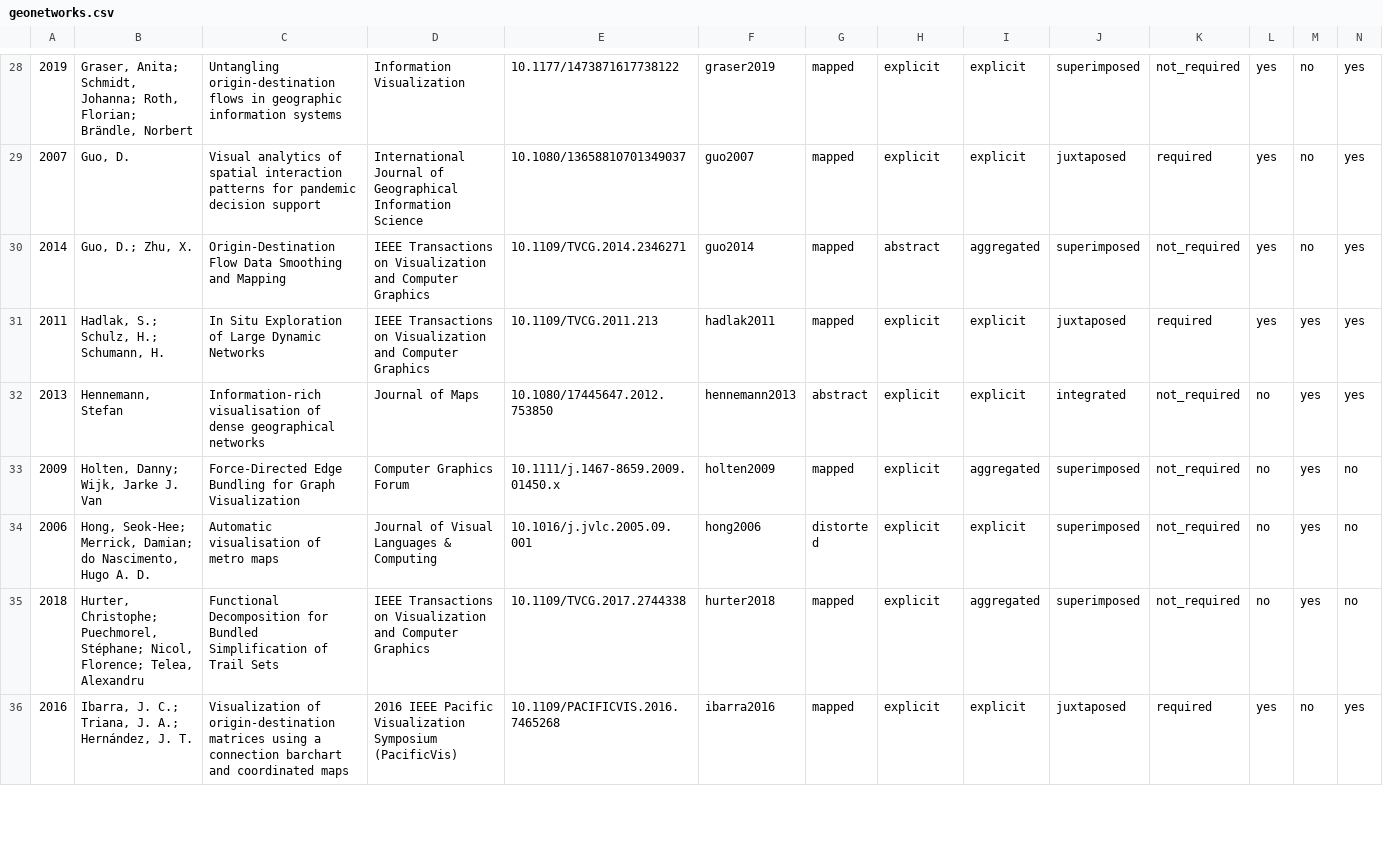
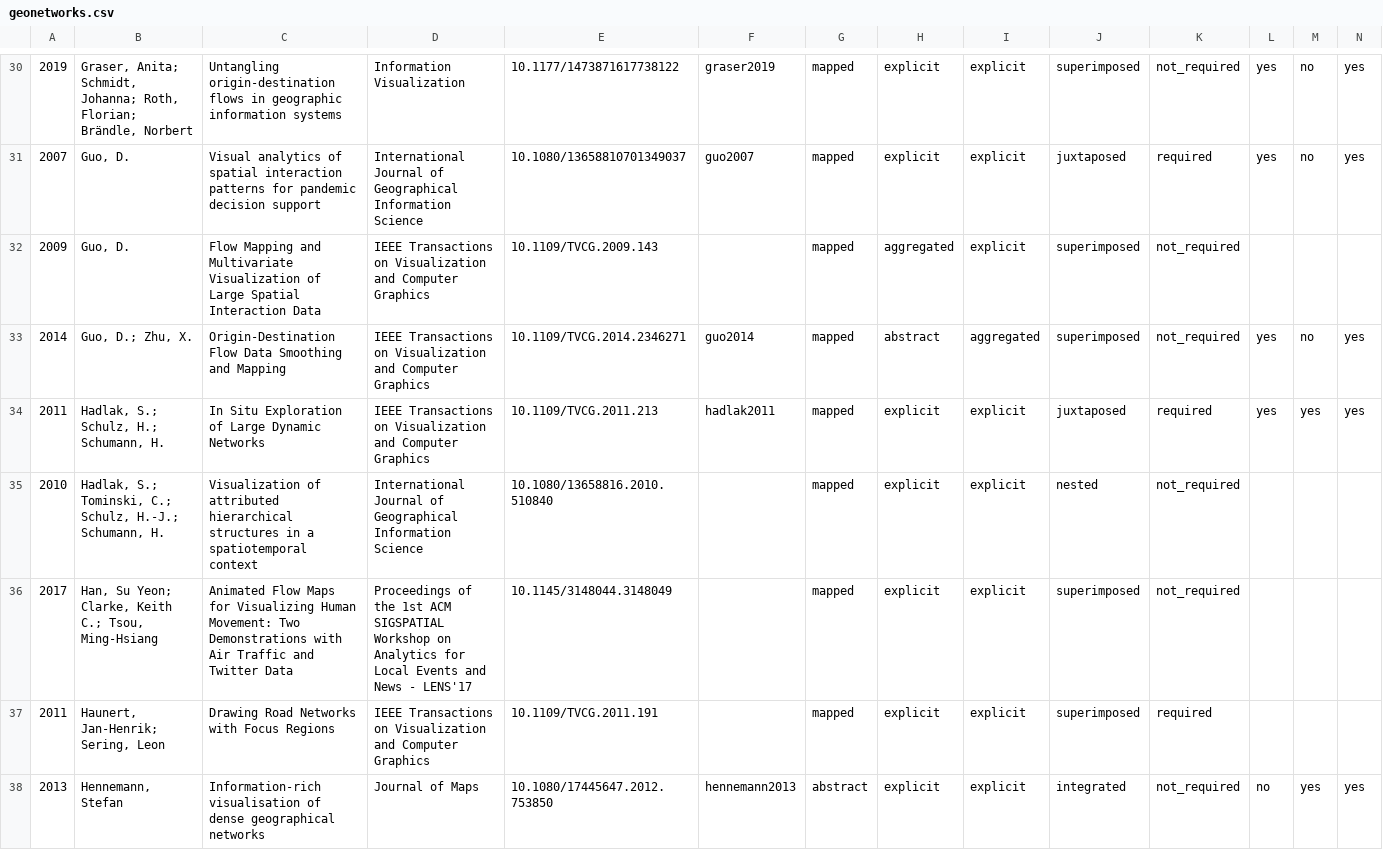
Before and after one commit to sarah37/filterable-collection, a CSV file: geonetworks.csv, drawn as a sheet; only a part is shown, gaps mark what is left out; the shorter side is filled out with more unchanged rows; rows hold the shown columns only; the diff covers the shown part only; the diff names each change by its address in the sheet, - before the commit and + after, or states it on an @@ line.

Commit message:
add new papers

```diff
--- a/geonetworks.csv
+++ b/geonetworks.csv
+row 32: 2009 | Guo, D. | Flow Mapping and Multivariate Visualization of Large Spatial Interaction Data | IEEE Transactions on Visualization and Computer Graphics | 10.1109/TVCG.2009.143 |  | mapped | aggregated | explicit | superimposed | not_required
+row 35: 2010 | Hadlak, S.; Tominski, C.; Schulz, H.-J.; Schumann, H. | Visualization of attributed hierarchical structures in a spatiotemporal context | International Journal of Geographical Information Science | 10.1080/13658816.2010.510840 |  | mapped | explicit | explicit | nested | not_required
+row 36: 2017 | Han, Su Yeon; Clarke, Keith C.; Tsou, Ming-Hsiang | Animated Flow Maps for Visualizing Human Movement: Two Demonstrations with Air Traffic and Twitter Data | Proceedings of the 1st ACM SIGSPATIAL Workshop on Analytics for Local Events and News - LENS'17 | 10.1145/3148044.3148049 |  | mapped | explicit | explicit | superimposed | not_required
+row 37: 2011 | Haunert, Jan-Henrik; Sering, Leon | Drawing Road Networks with Focus Regions | IEEE Transactions on Visualization and Computer Graphics | 10.1109/TVCG.2011.191 |  | mapped | explicit | explicit | superimposed | required
```
Also changed, not shown: 8 added rows elsewhere in this file.
